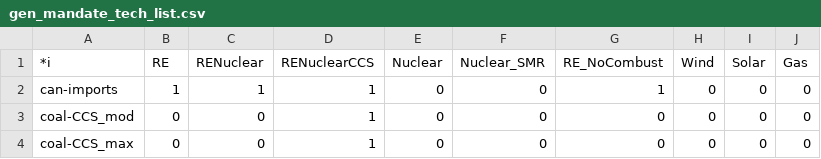
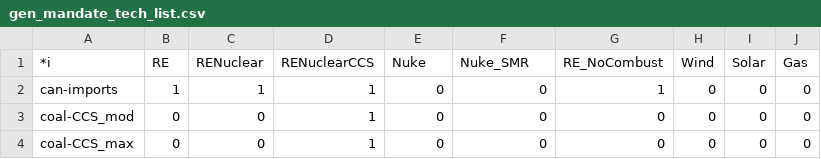
Before and after one commit to NatLabRockies/ReEDS-2.0, a CSV file: inputs/national_generation/gen_mandate_tech_list.csv, drawn as a sheet; only a part is shown.

```diff
--- a/inputs/national_generation/gen_mandate_tech_list.csv
+++ b/inputs/national_generation/gen_mandate_tech_list.csv
@@ -1,2 +1,2 @@
-*i,RE,RENuclear,RENuclearCCS,Nuclear,Nuclear_SMR,RE_NoCombust,Wind,Solar,Gas
+*i,RE,RENuclear,RENuclearCCS,Nuke,Nuke_SMR,RE_NoCombust,Wind,Solar,Gas
 can-imports,1,1,1,0,0,1,0,0,0
```
Also changed, not shown: cases.csv, cases_nuclearstormarketsensitivity.csv, 7 other files.
